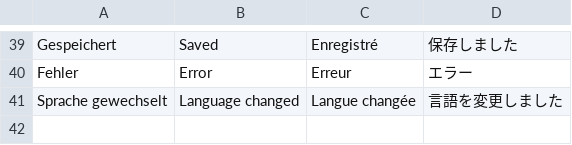
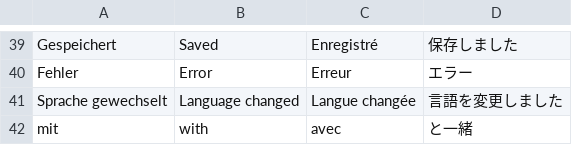
Before and after one commit to xxloonaxx/dashbord, a TSV file: apps/vrc-nexus/renderer/i18n/05.tsv, drawn as a sheet; only a part is shown, gaps mark what is left out.

```diff
--- a/apps/vrc-nexus/renderer/i18n/05.tsv
+++ b/apps/vrc-nexus/renderer/i18n/05.tsv
@@ -41 +41,2 @@ Fehler	Error	Erreur	エラー
 Sprache gewechselt	Language changed	Langue changée	言語を変更しました
+mit	with	avec	と一緒
```
Also changed, not shown: 8 other files.
